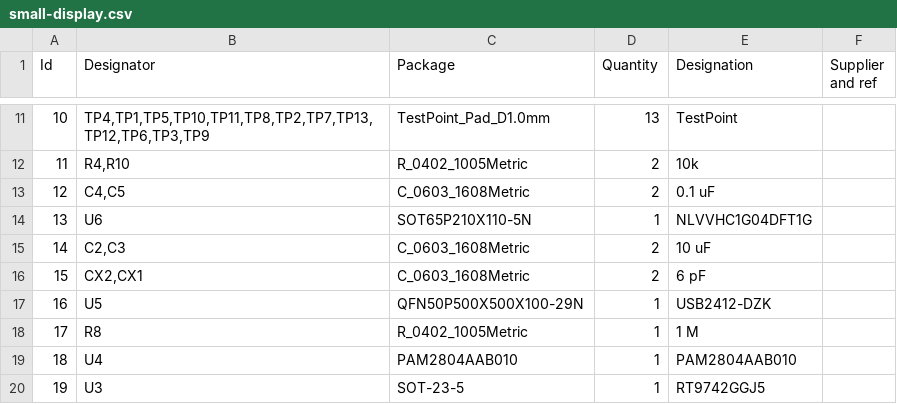
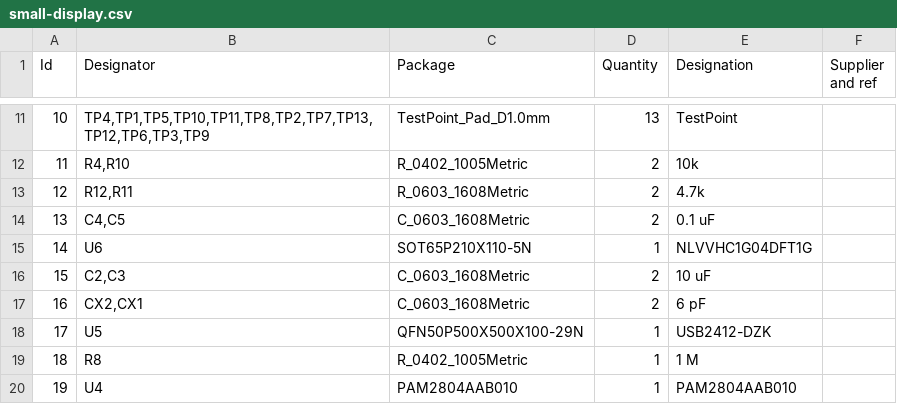
Before and after one commit to airball-aero/airball-hardware, a CSV file: small-display/small-display.csv, drawn as a sheet; only a part is shown, gaps mark what is left out; the shorter side is filled out with more unchanged rows; addresses are those after the commit; the diff names each change by its address in the sheet, - before the commit and + after, or states it on an @@ line.

```diff
--- a/small-display/small-display.csv
+++ b/small-display/small-display.csv
+row 13: 12 | R12,R11 | R_0603_1608Metric | 2 | 4.7k
@@ column A (Id) renumbered from row 14 down @@
```
Also changed, not shown: small-display/small-display-bom-completed.csv, 26 other files.
